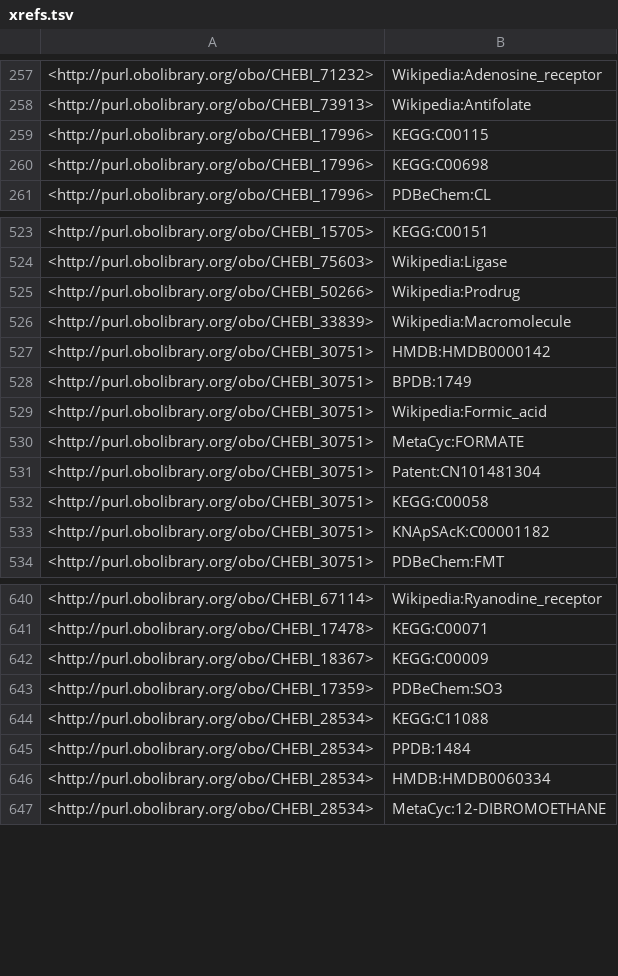
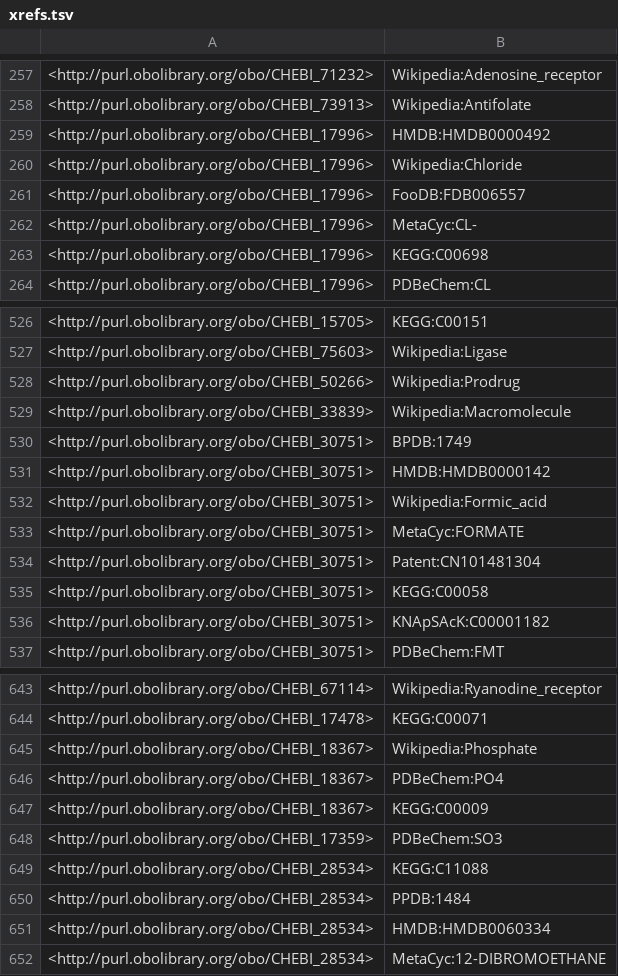
Before and after one commit to FlyBase/flybase-controlled-vocabulary, a TSV file: src/ontology/reports/xrefs.tsv, drawn as a sheet; only a part is shown, gaps mark what is left out.

```diff
--- a/src/ontology/reports/xrefs.tsv
+++ b/src/ontology/reports/xrefs.tsv
@@ -258,3 +258,6 @@
 <http://purl.obolibrary.org/obo/CHEBI_73913>	"Wikipedia:Antifolate"
-<http://purl.obolibrary.org/obo/CHEBI_17996>	"KEGG:C00115"
+<http://purl.obolibrary.org/obo/CHEBI_17996>	"HMDB:HMDB0000492"
+<http://purl.obolibrary.org/obo/CHEBI_17996>	"Wikipedia:Chloride"
+<http://purl.obolibrary.org/obo/CHEBI_17996>	"FooDB:FDB006557"
+<http://purl.obolibrary.org/obo/CHEBI_17996>	"MetaCyc:CL-"
 <http://purl.obolibrary.org/obo/CHEBI_17996>	"KEGG:C00698"
@@ -526,4 +529,4 @@
 <http://purl.obolibrary.org/obo/CHEBI_33839>	"Wikipedia:Macromolecule"
+<http://purl.obolibrary.org/obo/CHEBI_30751>	"BPDB:1749"
 <http://purl.obolibrary.org/obo/CHEBI_30751>	"HMDB:HMDB0000142"
-<http://purl.obolibrary.org/obo/CHEBI_30751>	"BPDB:1749"
 <http://purl.obolibrary.org/obo/CHEBI_30751>	"Wikipedia:Formic_acid"
@@ -641,2 +644,4 @@
 <http://purl.obolibrary.org/obo/CHEBI_17478>	"KEGG:C00071"
+<http://purl.obolibrary.org/obo/CHEBI_18367>	"Wikipedia:Phosphate"
+<http://purl.obolibrary.org/obo/CHEBI_18367>	"PDBeChem:PO4"
 <http://purl.obolibrary.org/obo/CHEBI_18367>	"KEGG:C00009"
```
Also changed, not shown: src/ontology/reports/edges.tsv, src/ontology/reports/synonyms.tsv, 8 other files.
